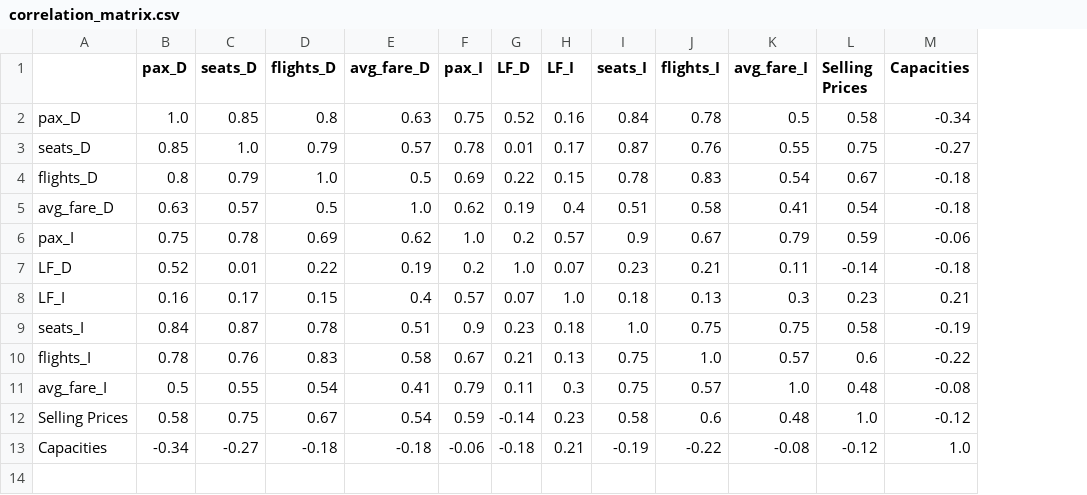
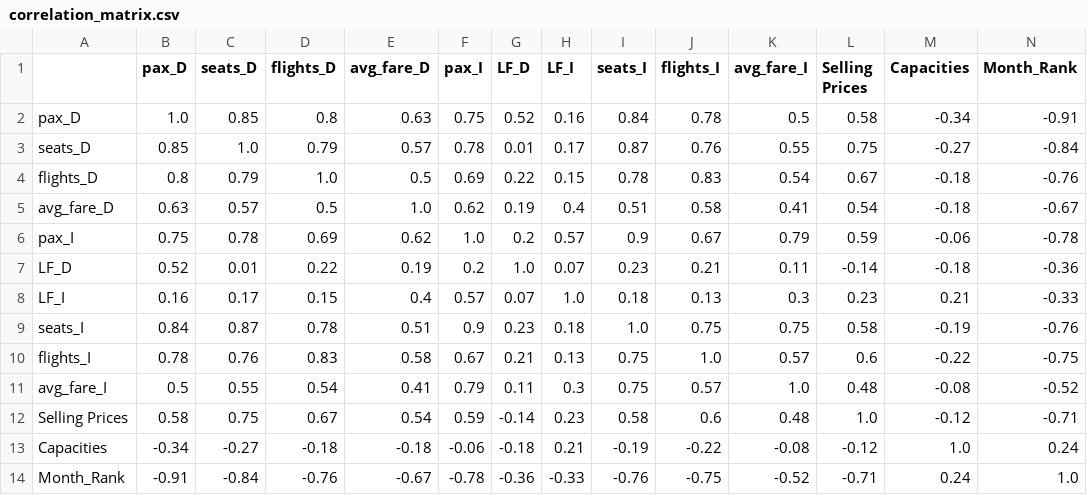
Before and after one commit to AndreasLampos/AI_Competition_Coding_With_Aegean, a CSV file: correlation_matrix.csv, drawn as a sheet; the diff names each change by its address in the sheet, - before the commit and + after, or states it on an @@ line.

```diff
--- a/correlation_matrix.csv
+++ b/correlation_matrix.csv
+column N (Month_Rank), rows 2-13: -0.91 | -0.84 | -0.76 | -0.67 | -0.78 | -0.36 | -0.33 | -0.76 | -0.75 | -0.52 | -0.71 | 0.24
+row 14: Month_Rank | -0.91 | -0.84 | -0.76 | -0.67 | -0.78 | -0.36 | -0.33 | -0.76 | -0.75 | -0.52 | -0.71 | 0.24 | 1.0
```
Also changed, not shown: 4 other files.
